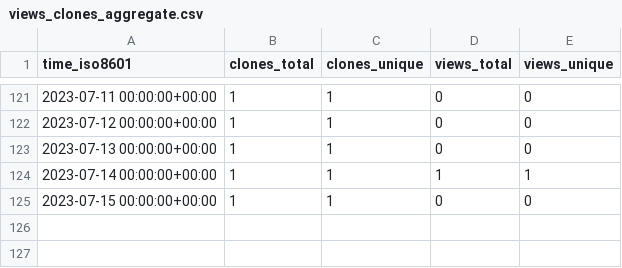
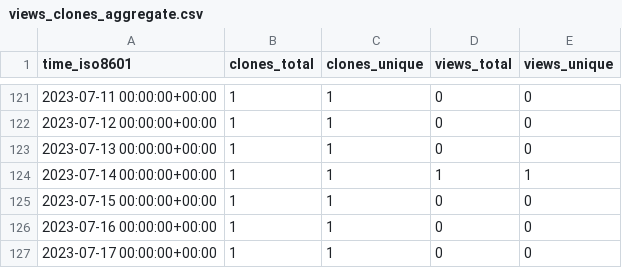
Before and after one commit to abhinav12k/Drunkyard, a CSV file: abhinav12k/Drunkyard/ghrs-data/views_clones_aggregate.csv, drawn as a sheet; only a part is shown, gaps mark what is left out; the diff names each change by its address in the sheet, - before the commit and + after, or states it on an @@ line.

```diff
--- a/abhinav12k/Drunkyard/ghrs-data/views_clones_aggregate.csv
+++ b/abhinav12k/Drunkyard/ghrs-data/views_clones_aggregate.csv
+row 126: 2023-07-16 00:00:00+00:00 | 1 | 1 | 0 | 0
+row 127: 2023-07-17 00:00:00+00:00 | 1 | 1 | 0 | 0
```
Also changed, not shown: 1 other file.
